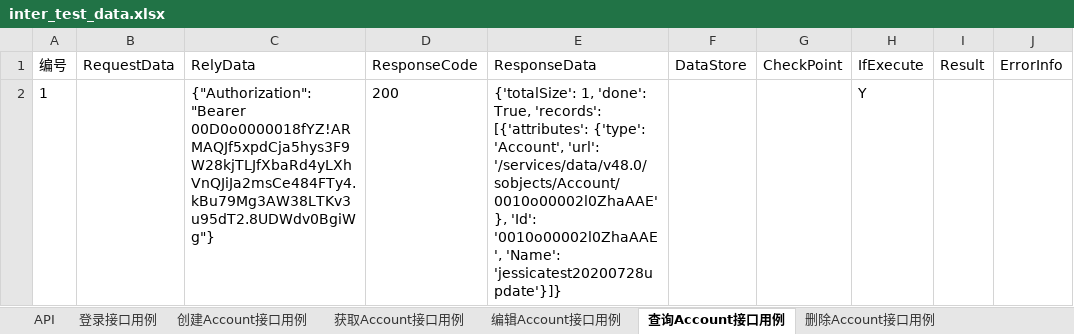
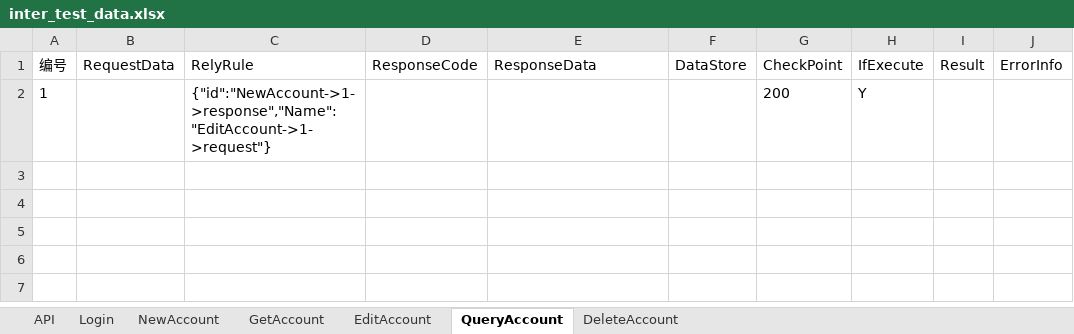
Before and after one commit to JessicaBeiman/api_test_framework, an Excel workbook: test_data/inter_test_data.xlsx, sheet QueryAccount, drawn as a sheet; values as stored, in another font and other column widths than the file's, no borders; the diff names each change by its address in the sheet, - before the commit and + after, or states it on an @@ line.

```diff
--- a/test_data/inter_test_data.xlsx (sheet QueryAccount)
+++ b/test_data/inter_test_data.xlsx (sheet QueryAccount)
-sheet tab: 登录接口用例
+sheet tab: Login
-sheet tab: 创建Account接口用例
+sheet tab: NewAccount
-sheet tab: 获取Account接口用例
+sheet tab: GetAccount
-sheet tab: 编辑Account接口用例
+sheet tab: EditAccount
-sheet tab: 查询Account接口用例
+sheet tab: QueryAccount
-sheet tab: 删除Account接口用例
+sheet tab: DeleteAccount
-C1: RelyData
+C1: RelyRule
-C2 (RelyRule): {"Authorization": "Bearer 00D0o0000018fYZ!ARMAQJf5xpdCja5hys3F9W28kjTLJfXbaRd4yLXhVnQJiJa2msCe484FTy4.kBu79Mg3AW38LTKv3u95dT2.8UDWdv0BgiWg"}
+C2 (RelyRule): {"id":"NewAccount->1->response","Name":"EditAccount->1->request"}
-D2 (ResponseCode): 200
+D2 (ResponseCode): (empty)
-E2 (ResponseData): {'totalSize': 1, 'done': True, 'records': [{'attributes': {'type': 'Account', 'url': '/services/data/v48.0/sobjects/Account/0010o00002l0ZhaAAE'}, 'Id': '0010o00002l0ZhaAAE', 'Name': 'jessicatest20200728update'}]}
+E2 (ResponseData): (empty)
-G2 (CheckPoint): (empty)
+G2 (CheckPoint): 200
```
Also changed, not shown: sheet API, sheet Login, sheet NewAccount, sheet DeleteAccount, sheet GetAccount, sheet EditAccount, formulas that keep their value, 8 other files.
